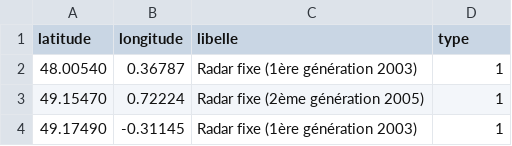
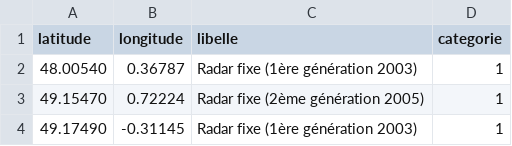
Before and after one commit to jameslafa/routes-dangereuse, a CSV file: db/data/radars.csv, drawn as a sheet; only a part is shown.

Commit message:
Add API for radars

```diff
--- a/db/data/radars.csv
+++ b/db/data/radars.csv
@@ -1,2 +1,2 @@
-latitude,longitude,libelle,type
+latitude,longitude,libelle,categorie
 48.00540,0.36787,Radar fixe (1ère génération 2003),1
```
Also changed, not shown: 11 other files.
